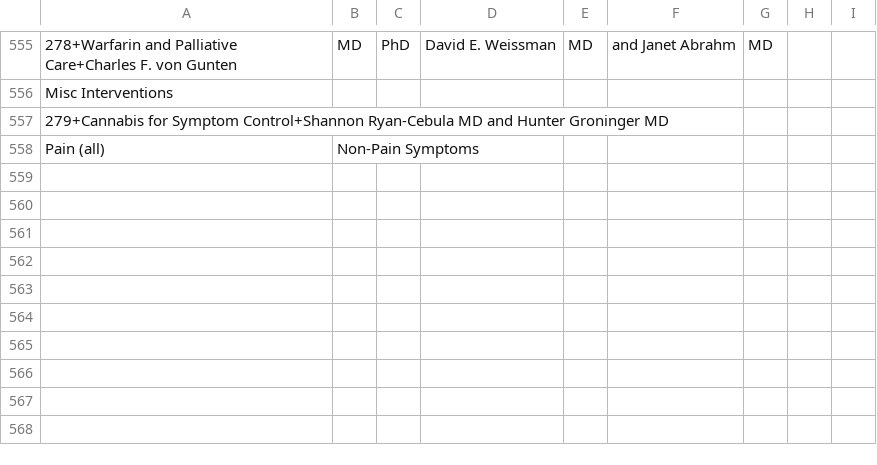
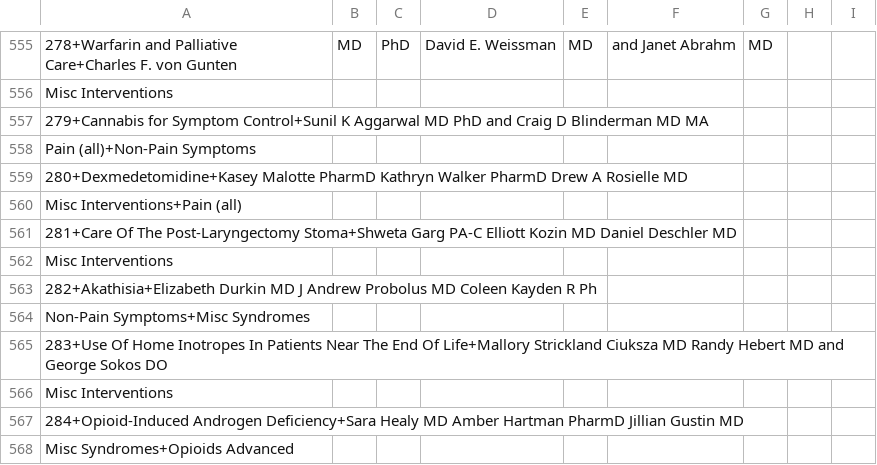
Before and after one commit to nkwate/iOS, a CSV file: FastFactsDB/concatenated.csv, drawn as a sheet; only a part is shown, gaps mark what is left out; removed rows and columns are numbered as before the commit, all else as after; the diff names each change by its address in the sheet, - before the commit and + after, or states it on an @@ line.

```diff
--- a/FastFactsDB/concatenated.csv
+++ b/FastFactsDB/concatenated.csv
-A557: …for Symptom Control+Shannon Ryan-Cebula MD and Hunter Groninger MD
+A557: …for Symptom Control+Sunil K Aggarwal MD PhD and Craig D Blinderman MD MA
-row 558: Pain (all) | Non-Pain Symptoms
+row 558: Pain (all)+Non-Pain Symptoms
+row 559: 280+Dexmedetomidine+Kasey Malotte PharmD Kathryn Walker PharmD Drew A Rosielle MD
+row 560: Misc Interventions+Pain (all)
+row 561: 281+Care Of The Post-Laryngectomy Stoma+Shweta Garg PA-C Elliott Kozin MD Daniel Deschler MD
+row 562: Misc Interventions
+row 563: 282+Akathisia+Elizabeth Durkin MD J Andrew Probolus MD Coleen Kayden R Ph
+row 564: Non-Pain Symptoms+Misc Syndromes
+row 565: 283+Use Of Home Inotropes In Patients Near The End Of Life+Mallory Strickland Ciuksza MD Randy Hebert MD and George Sokos DO
+row 566: Misc Interventions
+row 567: 284+Opioid-Induced Androgen Deficiency+Sara Healy MD Amber Hartman PharmD Jillian Gustin MD
+row 568: Misc Syndromes+Opioids Advanced
```
Also changed, not shown: 26 other files.
